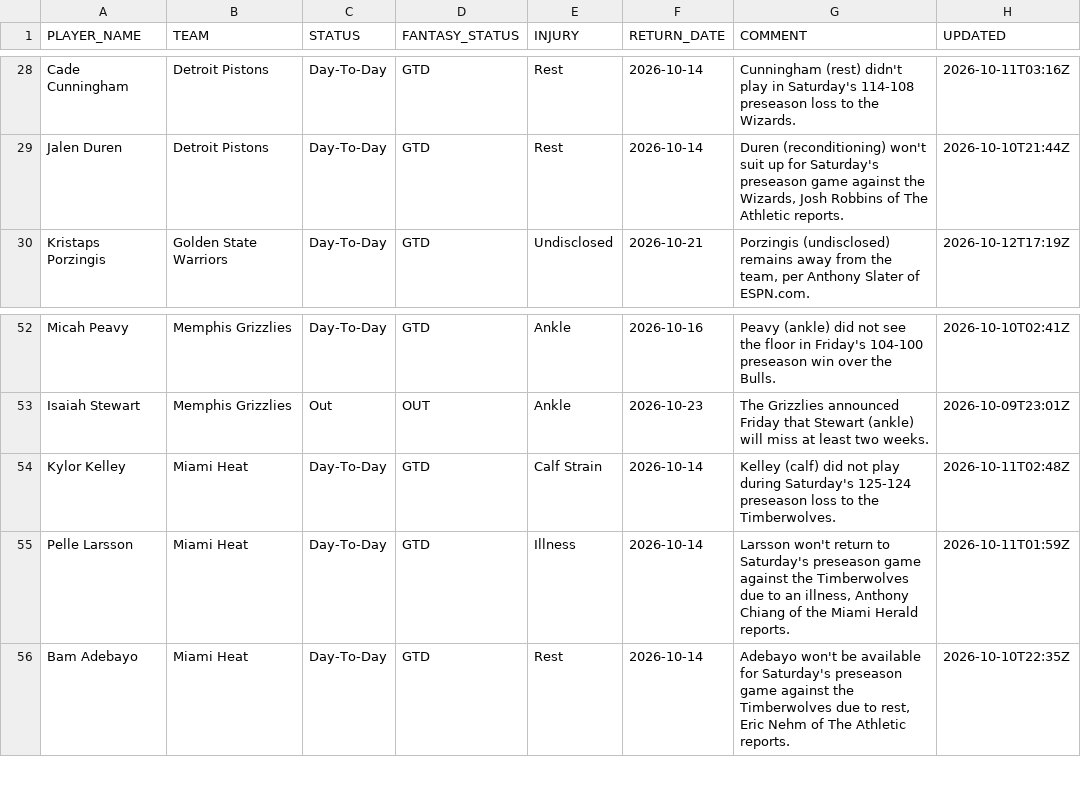
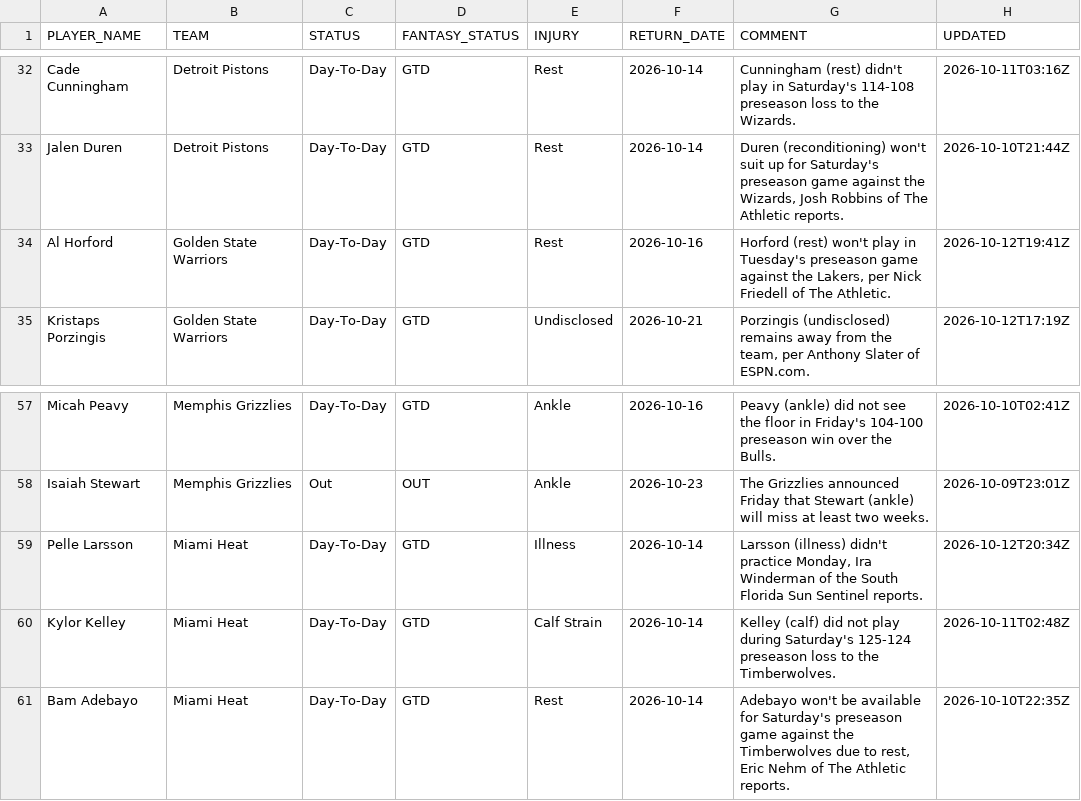
Before and after one commit to RoiGreen/dagger, a CSV file: nba_2026_27/injuries.csv, drawn as a sheet; only a part is shown, gaps mark what is left out; removed rows and columns are numbered as before the commit, all else as after; the diff covers the shown part only; the diff names each change by its address in the sheet, - before the commit and + after, or states it on an @@ line.

```diff
--- a/nba_2026_27/injuries.csv
+++ b/nba_2026_27/injuries.csv
+row 34: Al Horford | Golden State Warriors | Day-To-Day | GTD | Rest | 2026-10-16 | Horford (rest) won't play in Tuesday's preseason game against the Lakers, per Nick Friedell of The Athletic. | 2026-10-12T19:41Z
+row 59: Pelle Larsson | Miami Heat | Day-To-Day | GTD | Illness | 2026-10-14 | Larsson (illness) didn't practice Monday, Ira Winderman of the South Florida Sun Sentinel reports. | 2026-10-12T20:34Z
-row 55: Pelle Larsson | Miami Heat | Day-To-Day | GTD | Illness | 2026-10-14 | Larsson won't return to Saturday's preseason game against the Timberwolves due to an illness, Anthony Chiang of the Miami Herald reports. | 2026-10-11T01:59Z
```
Also changed, not shown: 10 added rows, 5 removed rows and 14 edited cells elsewhere in this file, 3 other files.
